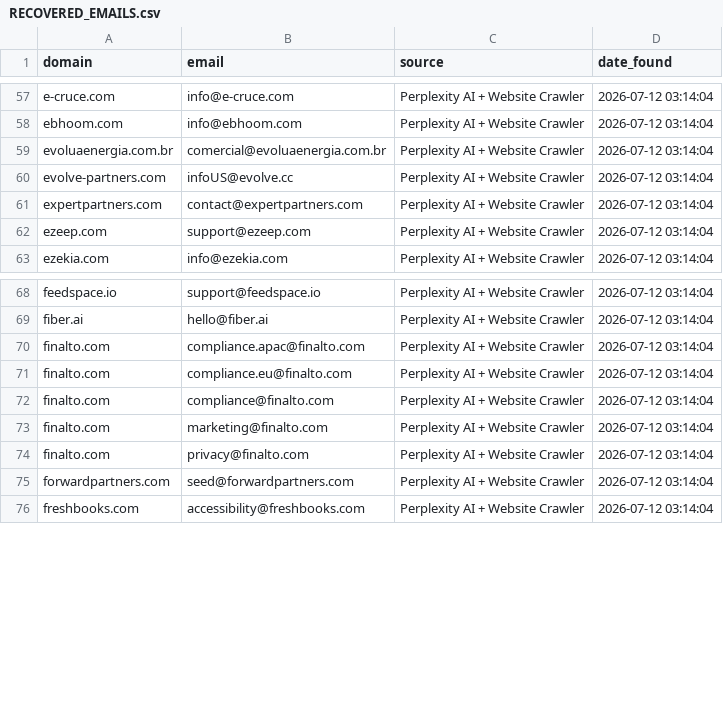
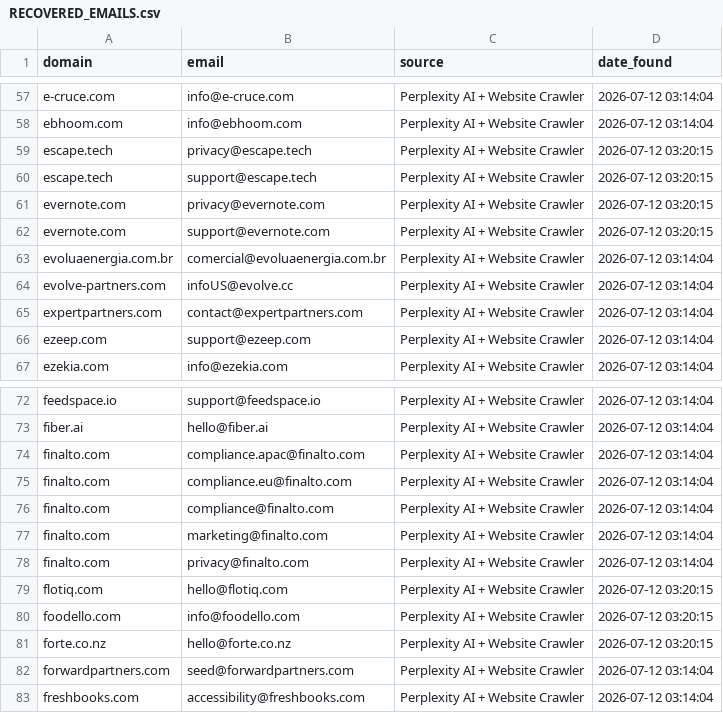
Before and after one commit to nikhilkaushik12345/email-verification-project, a CSV file: RECOVERED_EMAILS.csv, drawn as a sheet; only a part is shown, gaps mark what is left out; the diff names each change by its address in the sheet, - before the commit and + after, or states it on an @@ line.

Commit message:
Add recovered emails for batch 18 domains

```diff
--- a/RECOVERED_EMAILS.csv
+++ b/RECOVERED_EMAILS.csv
+row 59: escape.tech | privacy@escape.tech | Perplexity AI + Website Crawler | 2026-07-12 03:20:15
+row 60: escape.tech | support@escape.tech | Perplexity AI + Website Crawler | 2026-07-12 03:20:15
+row 61: evernote.com | privacy@evernote.com | Perplexity AI + Website Crawler | 2026-07-12 03:20:15
+row 62: evernote.com | support@evernote.com | Perplexity AI + Website Crawler | 2026-07-12 03:20:15
+row 79: flotiq.com | hello@flotiq.com | Perplexity AI + Website Crawler | 2026-07-12 03:20:15
+row 80: foodello.com | info@foodello.com | Perplexity AI + Website Crawler | 2026-07-12 03:20:15
+row 81: forte.co.nz | hello@forte.co.nz | Perplexity AI + Website Crawler | 2026-07-12 03:20:15
```
